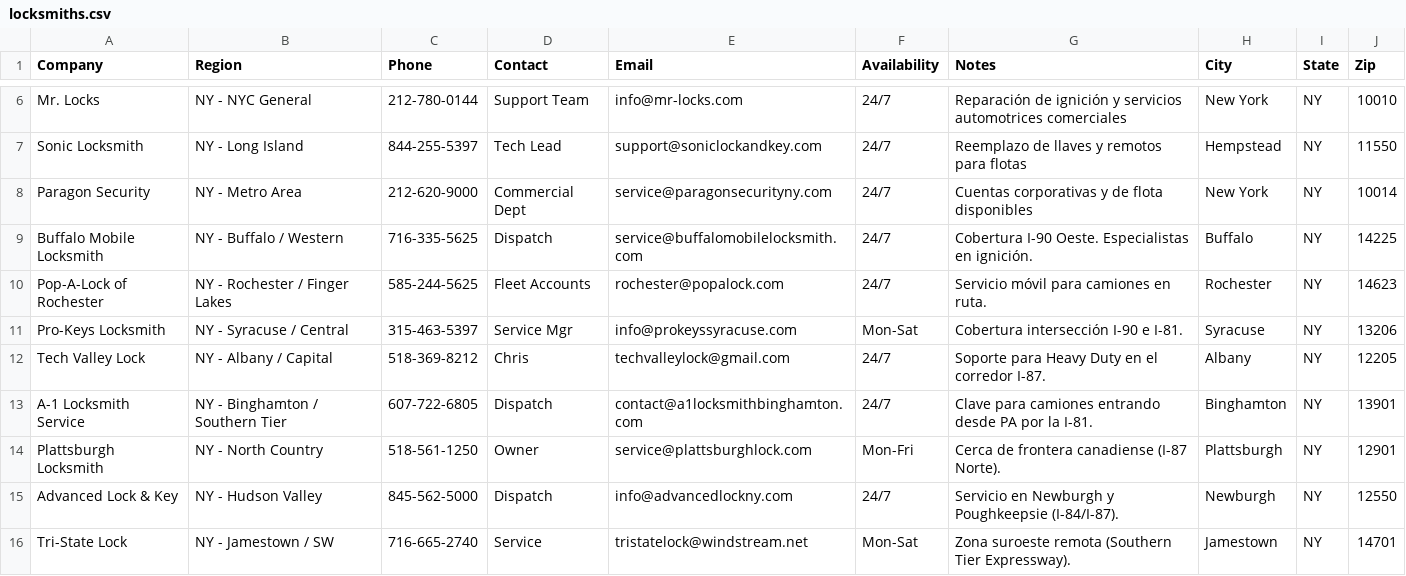
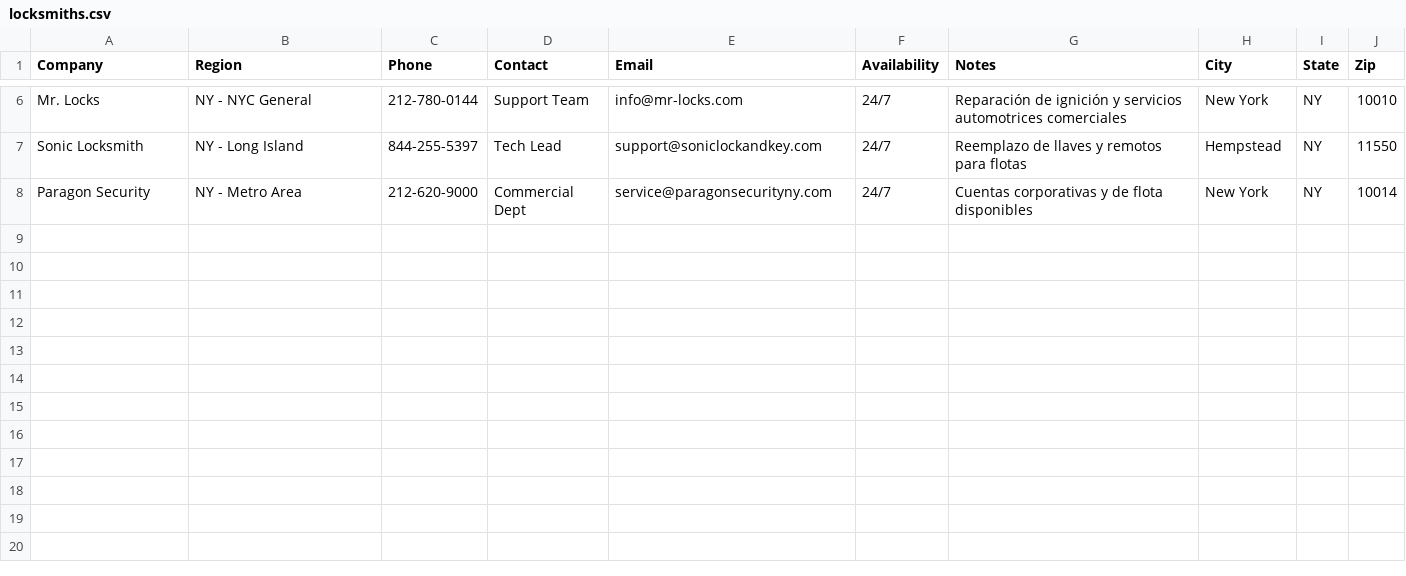
Before and after one commit to jreynoso111/Techloc, a CSV file: assets/data/locksmiths.csv, drawn as a sheet; only a part is shown, gaps mark what is left out.

Commit message:
Update locksmiths.csv

```diff
--- a/assets/data/locksmiths.csv
+++ b/assets/data/locksmiths.csv
@@ -8,9 +8 @@ Sonic Locksmith,NY - Long Island,844-255-5397,Tech Lead,support@soniclockandkey.
 Paragon Security,NY - Metro Area,212-620-9000,Commercial Dept,service@paragonsecurityny.com,24/7,Cuentas corporativas y de flota disponibles,New York,NY,10014
-Buffalo Mobile Locksmith,NY - Buffalo / Western,716-335-5625,Dispatch,service@buffalomobilelocksmith.com,24/7,Cobertura I-90 Oeste. Especialistas en ignición.,Buffalo,NY,14225
-Pop-A-Lock of Rochester,NY - Rochester / Finger Lakes,585-244-5625,Fleet Accounts,rochester@popalock.com,24/7,Servicio móvil para camiones en ruta.,Rochester,NY,14623
-Pro-Keys Locksmith,NY - Syracuse / Central,315-463-5397,Service Mgr,info@prokeyssyracuse.com,Mon-Sat,Cobertura intersección I-90 e I-81.,Syracuse,NY,13206
-Tech Valley Lock,NY - Albany / Capital,518-369-8212,Chris,techvalleylock@gmail.com,24/7,Soporte para Heavy Duty en el corredor I-87.,Albany,NY,12205
-A-1 Locksmith Service,NY - Binghamton / Southern Tier,607-722-6805,Dispatch,contact@a1locksmithbinghamton.com,24/7,Clave para camiones entrando desde PA por la I-81.,Binghamton,NY,13901
-Plattsburgh Locksmith,NY - North Country,518-561-1250,Owner,service@plattsburghlock.com,Mon-Fri,Cerca de frontera canadiense (I-87 Norte).,Plattsburgh,NY,12901
-Advanced Lock & Key,NY - Hudson Valley,845-562-5000,Dispatch,info@advancedlockny.com,24/7,Servicio en Newburgh y Poughkeepsie (I-84/I-87).,Newburgh,NY,12550
-Tri-State Lock,NY - Jamestown / SW,716-665-2740,Service,tristatelock@windstream.net,Mon-Sat,Zona suroeste remota (Southern Tier Expressway).,Jamestown,NY,14701
```
